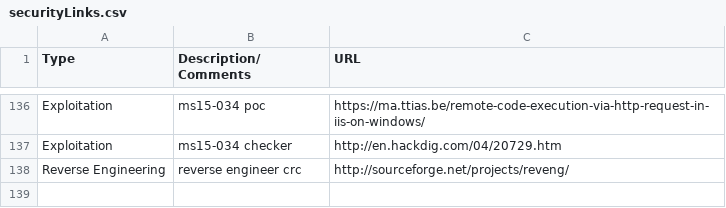
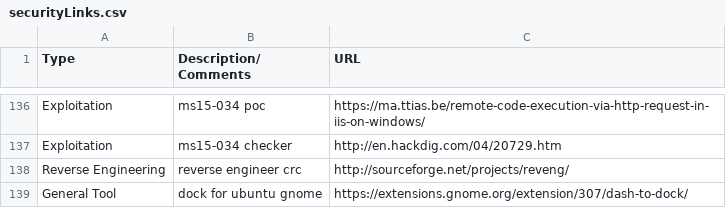
Before and after one commit to fulmetalpackets/securityLinks, a CSV file: securityLinks.csv, drawn as a sheet; only a part is shown, gaps mark what is left out.

Commit message:
Update securityLinks.csv

```diff
--- a/securityLinks.csv
+++ b/securityLinks.csv
@@ -138 +138,2 @@ Exploitation, ms15-034 checker, http://en.hackdig.com/04/20729.htm
 Reverse Engineering, reverse engineer crc,http://sourceforge.net/projects/reveng/
+General Tool, dock for ubuntu gnome, https://extensions.gnome.org/extension/307/dash-to-dock/
```
